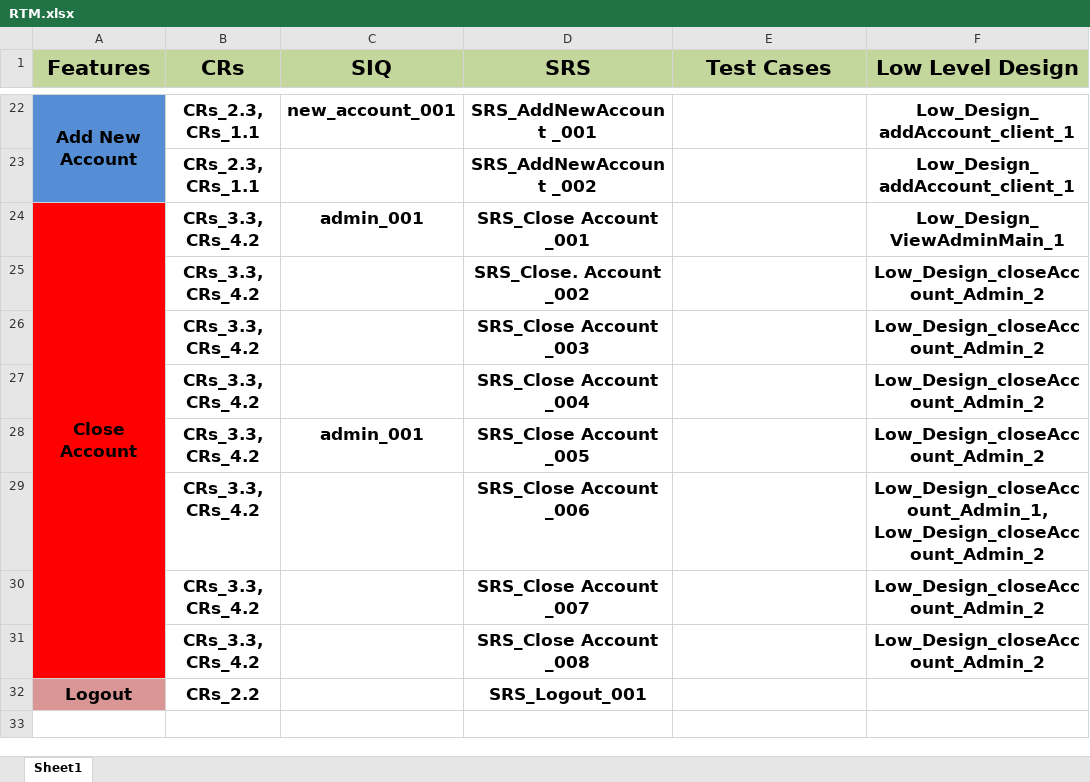
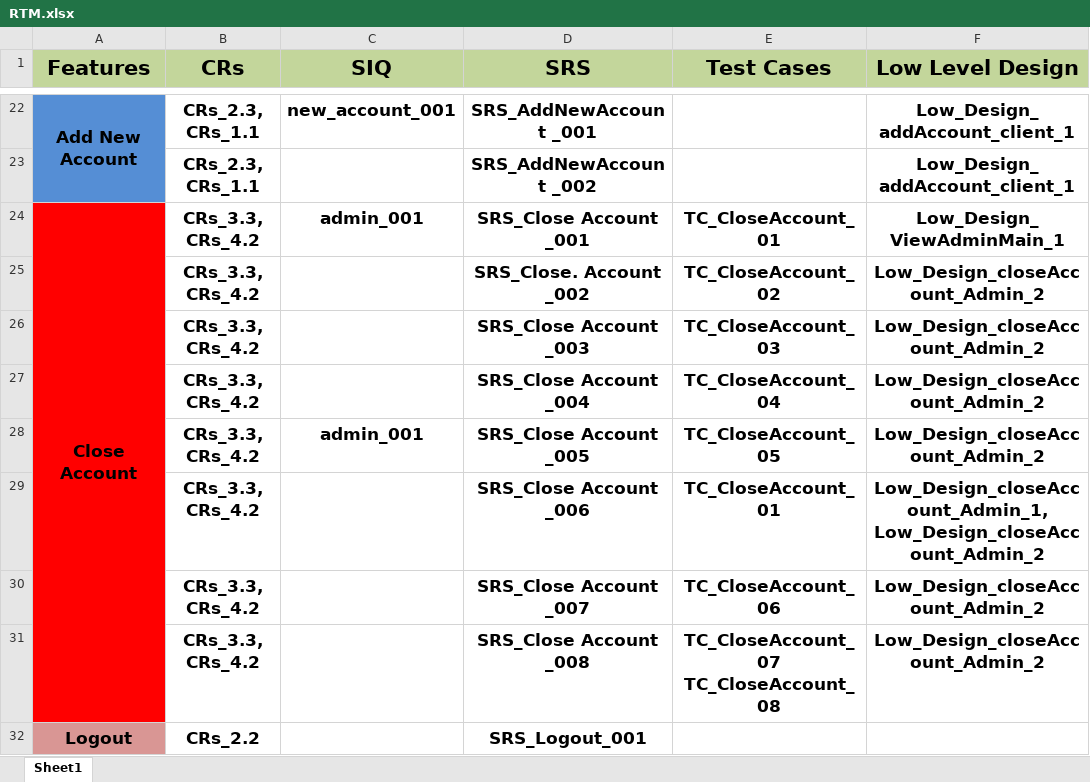
Before and after one commit to EsraaEMostafa/Internet-banking-system, an Excel workbook: Requirements/RTM.xlsx, sheet Sheet1, drawn as a sheet; only a part is shown, gaps mark what is left out; values as stored, in another font and other column widths than the file's, no borders; ↵ is a line break in a cell; the diff names each change by its address in the sheet, - before the commit and + after, or states it on an @@ line.

Commit message:
add perform transaction and close acount test cases IDs in RTM

```diff
--- a/Requirements/RTM.xlsx (sheet Sheet1)
+++ b/Requirements/RTM.xlsx (sheet Sheet1)
-E24 (Test Cases): (empty)
+E24 (Test Cases): TC_CloseAccount_01
-E25 (Test Cases): (empty)
+E25 (Test Cases): TC_CloseAccount_02
-E26 (Test Cases): (empty)
+E26 (Test Cases): TC_CloseAccount_03
-E27 (Test Cases): (empty)
+E27 (Test Cases): TC_CloseAccount_04
-E28 (Test Cases): (empty)
+E28 (Test Cases): TC_CloseAccount_05
-E29 (Test Cases): (empty)
+E29 (Test Cases): TC_CloseAccount_01
-E30 (Test Cases): (empty)
+E30 (Test Cases): TC_CloseAccount_06
-E31 (Test Cases): (empty)
+E31 (Test Cases): TC_CloseAccount_07 ↵ TC_CloseAccount_08
```
Also changed, not shown: 1 other file.
